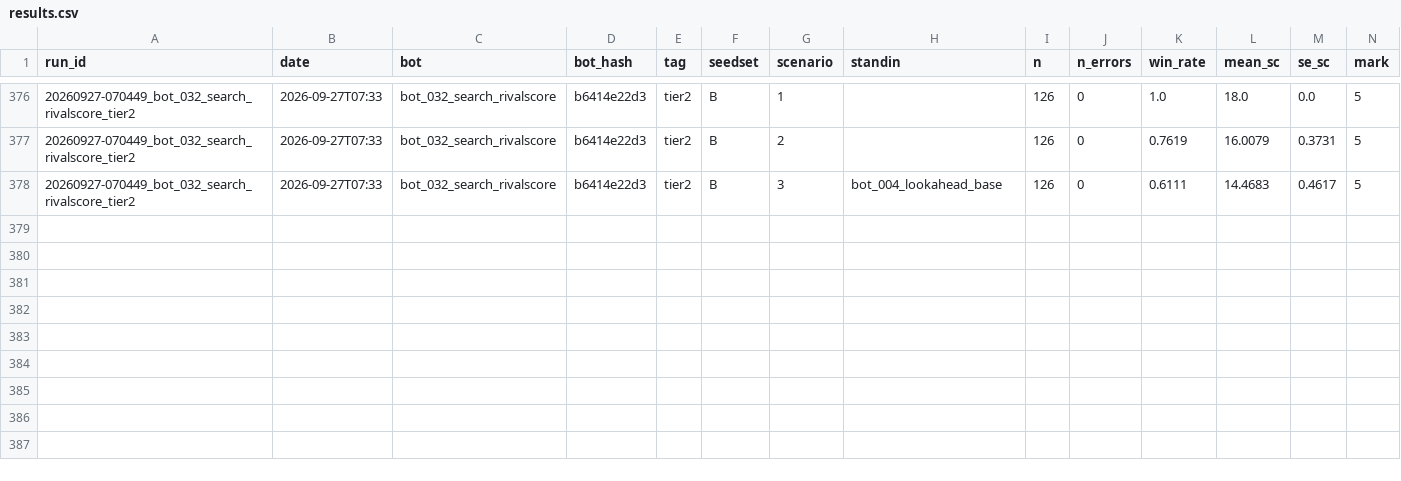
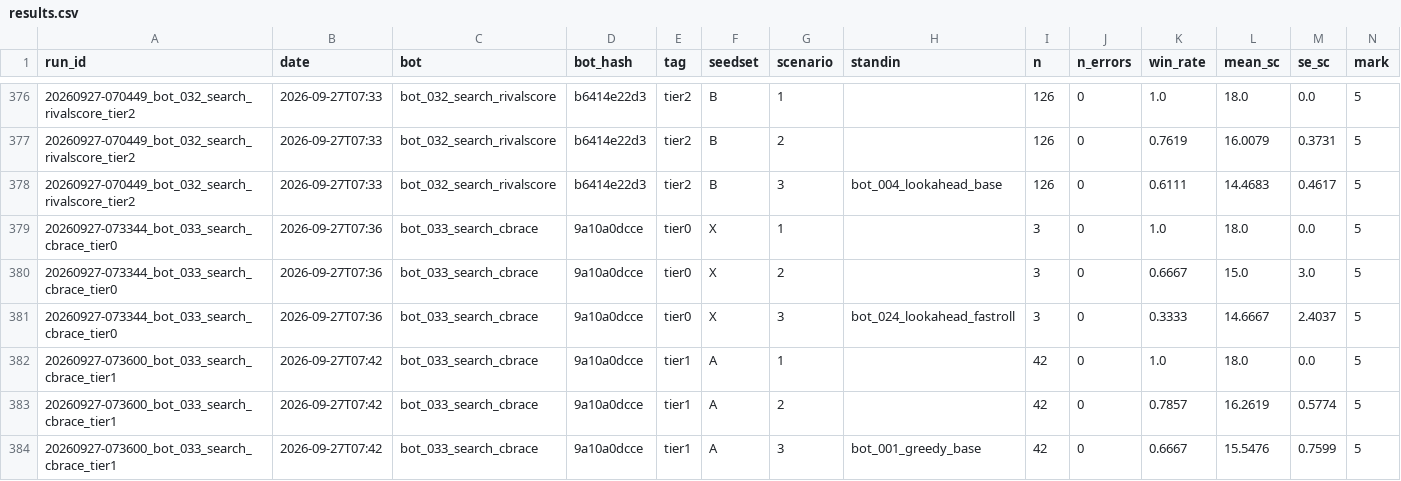
Before and after one commit to EvanCXCheng/3011-Project, a CSV file: results/results.csv, drawn as a sheet; only a part is shown, gaps mark what is left out; rows hold the shown columns only; the diff names each change by its address in the sheet, - before the commit and + after, or states it on an @@ line.

```diff
--- a/results/results.csv
+++ b/results/results.csv
+row 379: 20260927-073344_bot_033_search_cbrace_tier0 | 2026-09-27T07:36 | bot_033_search_cbrace | 9a10a0dcce | tier0 | X | 1 |  | 3 | 0 | 1.0 | 18.0 | 0.0 | 5
+row 380: 20260927-073344_bot_033_search_cbrace_tier0 | 2026-09-27T07:36 | bot_033_search_cbrace | 9a10a0dcce | tier0 | X | 2 |  | 3 | 0 | 0.6667 | 15.0 | 3.0 | 5
+row 381: 20260927-073344_bot_033_search_cbrace_tier0 | 2026-09-27T07:36 | bot_033_search_cbrace | 9a10a0dcce | tier0 | X | 3 | bot_024_lookahead_fastroll | 3 | 0 | 0.3333 | 14.6667 | 2.4037 | 5
+row 382: 20260927-073600_bot_033_search_cbrace_tier1 | 2026-09-27T07:42 | bot_033_search_cbrace | 9a10a0dcce | tier1 | A | 1 |  | 42 | 0 | 1.0 | 18.0 | 0.0 | 5
+row 383: 20260927-073600_bot_033_search_cbrace_tier1 | 2026-09-27T07:42 | bot_033_search_cbrace | 9a10a0dcce | tier1 | A | 2 |  | 42 | 0 | 0.7857 | 16.2619 | 0.5774 | 5
+row 384: 20260927-073600_bot_033_search_cbrace_tier1 | 2026-09-27T07:42 | bot_033_search_cbrace | 9a10a0dcce | tier1 | A | 3 | bot_001_greedy_base | 42 | 0 | 0.6667 | 15.5476 | 0.7599 | 5
```
Also changed, not shown: 5 other files.
